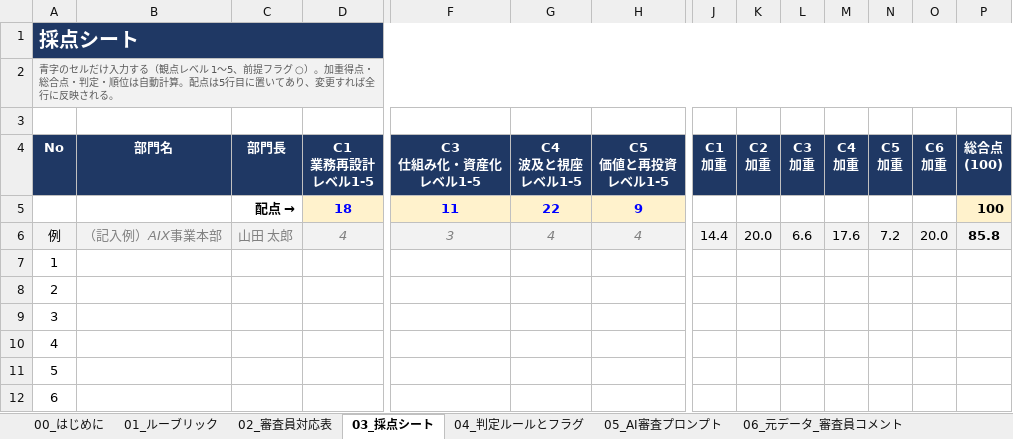
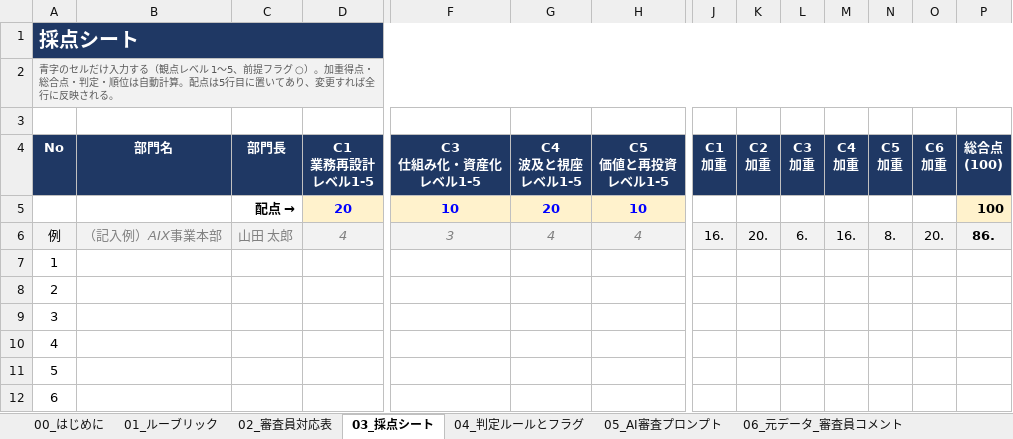
Before and after one commit to red-magician/yassi, an Excel workbook: aifes-rubric/AIFES2026_グランドフィナーレ_AI予備審査ルーブリック.xlsx, sheet 03_採点シート, drawn as a sheet; only a part is shown, gaps mark what is left out; values as stored, in another font and other column widths than the file's, no borders; the diff names each change by its address in the sheet, - before the commit and + after, or states it on an @@ line.

```diff
--- a/aifes-rubric/AIFES2026_グランドフィナーレ_AI予備審査ルーブリック.xlsx (sheet 03_採点シート)
+++ b/aifes-rubric/AIFES2026_グランドフィナーレ_AI予備審査ルーブリック.xlsx (sheet 03_採点シート)
-D5 (C1 業務再設計 レベル1-5): 18
+D5 (C1 業務再設計 レベル1-5): 20
-F5 (C3 仕組み化・資産化 レベル1-5): 11
+F5 (C3 仕組み化・資産化 レベル1-5): 10
-G5 (C4 波及と視座 レベル1-5): 22
+G5 (C4 波及と視座 レベル1-5): 20
-H5 (C5 価値と再投資 レベル1-5): 9
+H5 (C5 価値と再投資 レベル1-5): 10
-J6 (C1 加重): 14.4
+J6 (C1 加重): 16.
-K6 (C2 加重): 20.0
+K6 (C2 加重): 20.
-L6 (C3 加重): 6.6
+L6 (C3 加重): 6.
-M6 (C4 加重): 17.6
+M6 (C4 加重): 16.
-N6 (C5 加重): 7.2
+N6 (C5 加重): 8.
-O6 (C6 加重): 20.0
+O6 (C6 加重): 20.
-P6 (総合点 (100)): 85.8
+P6 (総合点 (100)): 86.
```
Also changed, not shown: sheet 02_審査員対応表, sheet 05_AI審査プロンプト, sheet 00_はじめに, sheet 01_ルーブリック, sheet 04_判定ルールとフラグ, 6 other files.
